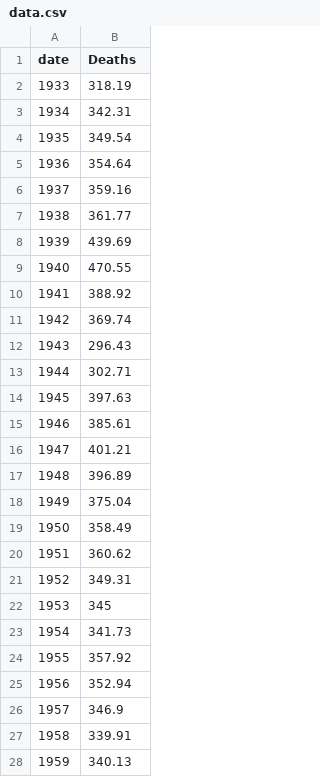
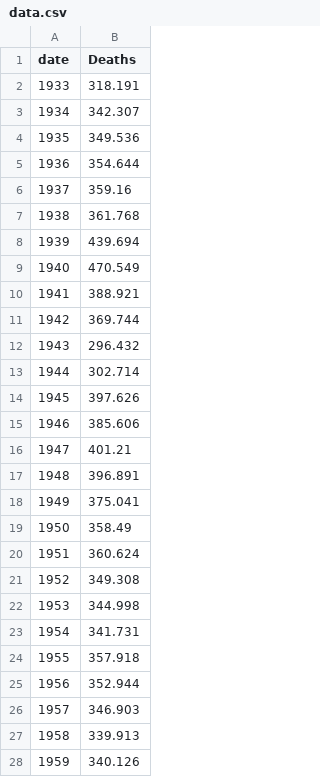
Before and after one commit to ONSvisual/ONSvisual.github.io, a CSV file: dvc326/Chart1/Upper/data.csv, drawn as a sheet; only a part is shown; the diff covers the shown part only.

```diff
--- a/dvc326/Chart1/Upper/data.csv
+++ b/dvc326/Chart1/Upper/data.csv
@@ -1,28 +1,28 @@
 date,Deaths
-1933,318.19
-1934,342.31
-1935,349.54
-1936,354.64
+1933,318.191
+1934,342.307
+1935,349.536
+1936,354.644
 1937,359.16
-1938,361.77
-1939,439.69
-1940,470.55
-1941,388.92
-1942,369.74
-1943,296.43
-1944,302.71
-1945,397.63
-1946,385.61
+1938,361.768
+1939,439.694
+1940,470.549
+1941,388.921
+1942,369.744
+1943,296.432
+1944,302.714
+1945,397.626
+1946,385.606
 1947,401.21
-1948,396.89
-1949,375.04
+1948,396.891
+1949,375.041
 1950,358.49
-1951,360.62
-1952,349.31
-1953,345
-1954,341.73
-1955,357.92
-1956,352.94
-1957,346.9
-1958,339.91
-1959,340.13
+1951,360.624
+1952,349.308
+1953,344.998
+1954,341.731
+1955,357.918
+1956,352.944
+1957,346.903
+1958,339.913
+1959,340.126
```
Also changed, not shown: 51 edited cells elsewhere in this file, dvc326/Chart1/Lower/data.csv, 16 other files.
